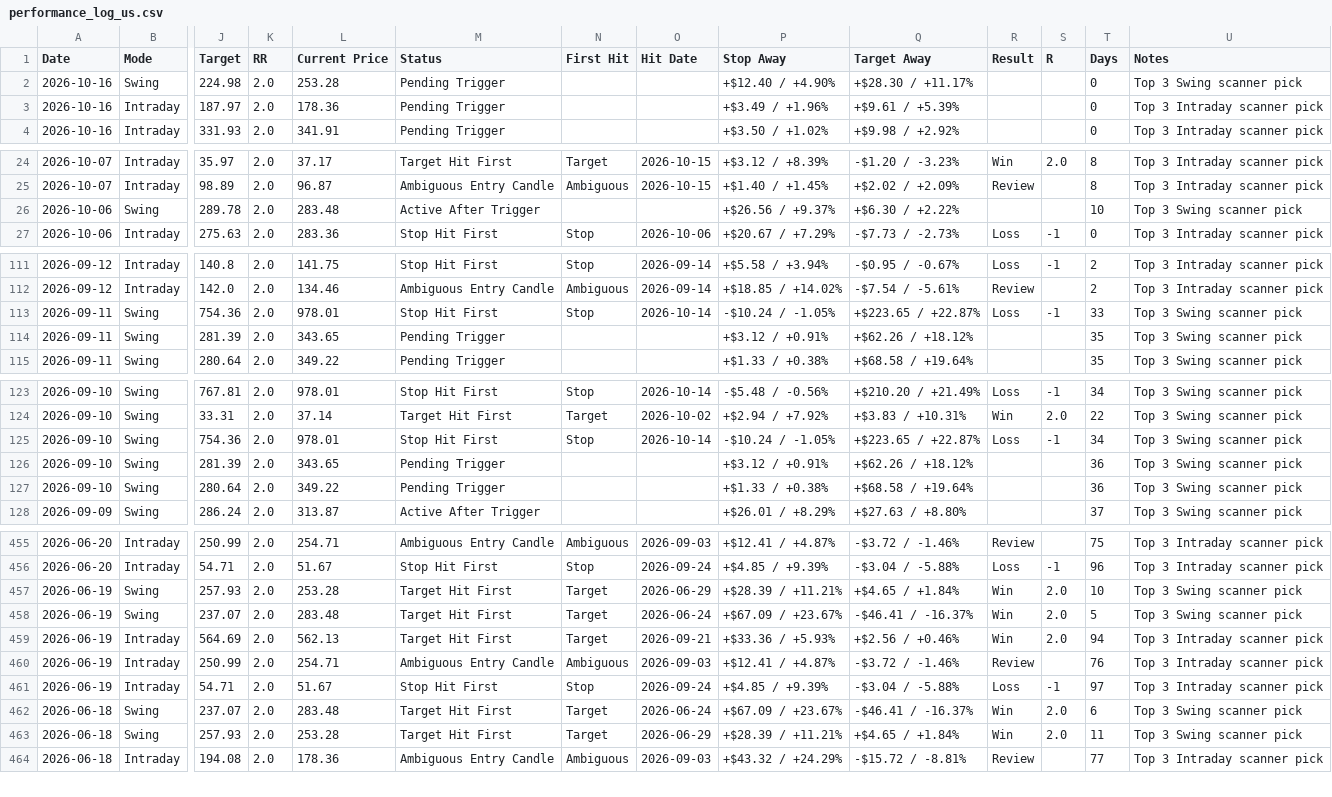
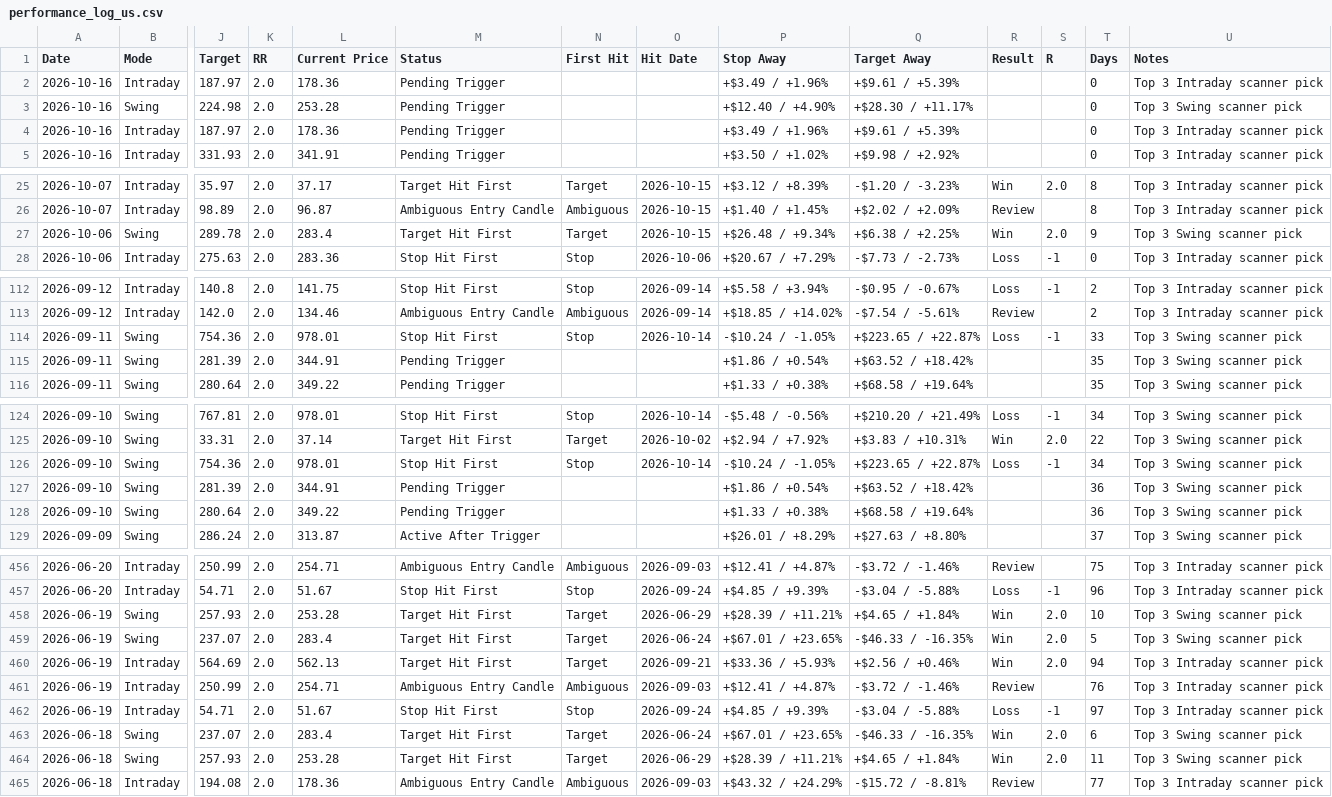
Before and after one commit to pankajmanchnda/swing-trading-scanner-us, a CSV file: performance_log_us.csv, drawn as a sheet; only a part is shown, gaps mark what is left out; addresses are those after the commit; rows hold the shown columns only; the diff names each change by its address in the sheet, - before the commit and + after, or states it on an @@ line.

```diff
--- a/performance_log_us.csv
+++ b/performance_log_us.csv
+row 2: 2026-10-16 | Intraday | 187.97 | 2.0 | 178.36 | Pending Trigger |  |  | +$3.49 / +1.96% | +$9.61 / +5.39% |  |  | 0 | Top 3 Intraday scanner pick
-L27 (Current Price): 283.48
+L27 (Current Price): 283.4
-M27 (Status): Active After Trigger
+M27 (Status): Target Hit First
-N27 (First Hit): (empty)
+N27 (First Hit): Target
-O27 (Hit Date): (empty)
+O27 (Hit Date): 2026-10-15
-P27 (Stop Away): +$26.56 / +9.37%
+P27 (Stop Away): +$26.48 / +9.34%
-Q27 (Target Away): +$6.30 / +2.22%
+Q27 (Target Away): +$6.38 / +2.25%
-R27 (Result): (empty)
+R27 (Result): Win
-S27 (R): (empty)
+S27 (R): 2.0
-T27 (Days): 10
+T27 (Days): 9
-L115 (Current Price): 343.65
+L115 (Current Price): 344.91
-P115 (Stop Away): +$3.12 / +0.91%
+P115 (Stop Away): +$1.86 / +0.54%
-Q115 (Target Away): +$62.26 / +18.12%
+Q115 (Target Away): +$63.52 / +18.42%
-L127 (Current Price): 343.65
+L127 (Current Price): 344.91
-P127 (Stop Away): +$3.12 / +0.91%
+P127 (Stop Away): +$1.86 / +0.54%
-Q127 (Target Away): +$62.26 / +18.12%
+Q127 (Target Away): +$63.52 / +18.42%
-L459 (Current Price): 283.48
+L459 (Current Price): 283.4
-P459 (Stop Away): +$67.09 / +23.67%
+P459 (Stop Away): +$67.01 / +23.65%
-Q459 (Target Away): -$46.41 / -16.37%
+Q459 (Target Away): -$46.33 / -16.35%
-L463 (Current Price): 283.48
+L463 (Current Price): 283.4
-P463 (Stop Away): +$67.09 / +23.67%
+P463 (Stop Away): +$67.01 / +23.65%
-Q463 (Target Away): -$46.41 / -16.37%
+Q463 (Target Away): -$46.33 / -16.35%
```
Also changed, not shown: 1 other file.
